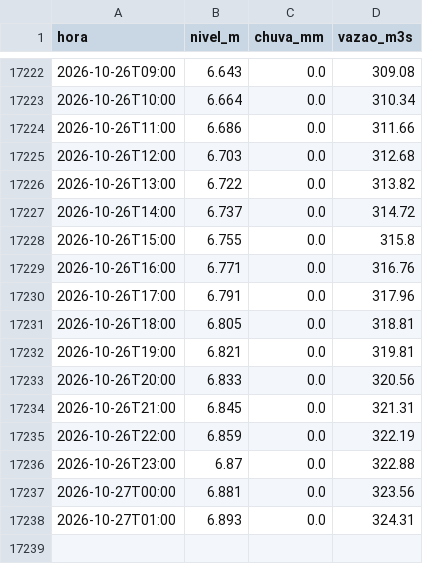
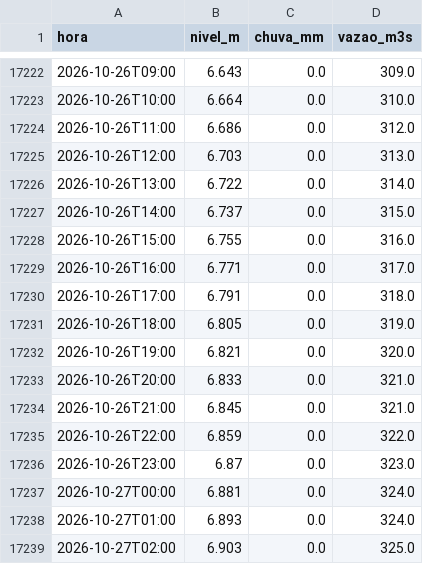
Before and after one commit to mauriciorschmitt/riomafranivel, a CSV file: dados/mafra-rionegro/telemetria.csv, drawn as a sheet; only a part is shown, gaps mark what is left out; the diff covers the shown part only.

```diff
--- a/dados/mafra-rionegro/telemetria.csv
+++ b/dados/mafra-rionegro/telemetria.csv
@@ -17222,17 +17222,18 @@ hora,nivel_m,chuva_mm,vazao_m3s
-2026-10-26T09:00,6.643,0.0,309.08
-2026-10-26T10:00,6.664,0.0,310.34
-2026-10-26T11:00,6.686,0.0,311.66
-2026-10-26T12:00,6.703,0.0,312.68
-2026-10-26T13:00,6.722,0.0,313.82
-2026-10-26T14:00,6.737,0.0,314.72
-2026-10-26T15:00,6.755,0.0,315.8
-2026-10-26T16:00,6.771,0.0,316.76
-2026-10-26T17:00,6.791,0.0,317.96
-2026-10-26T18:00,6.805,0.0,318.81
-2026-10-26T19:00,6.821,0.0,319.81
-2026-10-26T20:00,6.833,0.0,320.56
-2026-10-26T21:00,6.845,0.0,321.31
-2026-10-26T22:00,6.859,0.0,322.19
-2026-10-26T23:00,6.87,0.0,322.88
-2026-10-27T00:00,6.881,0.0,323.56
-2026-10-27T01:00,6.893,0.0,324.31
+2026-10-26T09:00,6.643,0.0,309.0
+2026-10-26T10:00,6.664,0.0,310.0
+2026-10-26T11:00,6.686,0.0,312.0
+2026-10-26T12:00,6.703,0.0,313.0
+2026-10-26T13:00,6.722,0.0,314.0
+2026-10-26T14:00,6.737,0.0,315.0
+2026-10-26T15:00,6.755,0.0,316.0
+2026-10-26T16:00,6.771,0.0,317.0
+2026-10-26T17:00,6.791,0.0,318.0
+2026-10-26T18:00,6.805,0.0,319.0
+2026-10-26T19:00,6.821,0.0,320.0
+2026-10-26T20:00,6.833,0.0,321.0
+2026-10-26T21:00,6.845,0.0,321.0
+2026-10-26T22:00,6.859,0.0,322.0
+2026-10-26T23:00,6.87,0.0,323.0
+2026-10-27T00:00,6.881,0.0,324.0
+2026-10-27T01:00,6.893,0.0,324.0
+2026-10-27T02:00,6.903,0.0,325.0
```
Also changed, not shown: 54 edited cells elsewhere in this file, 3 other files.
